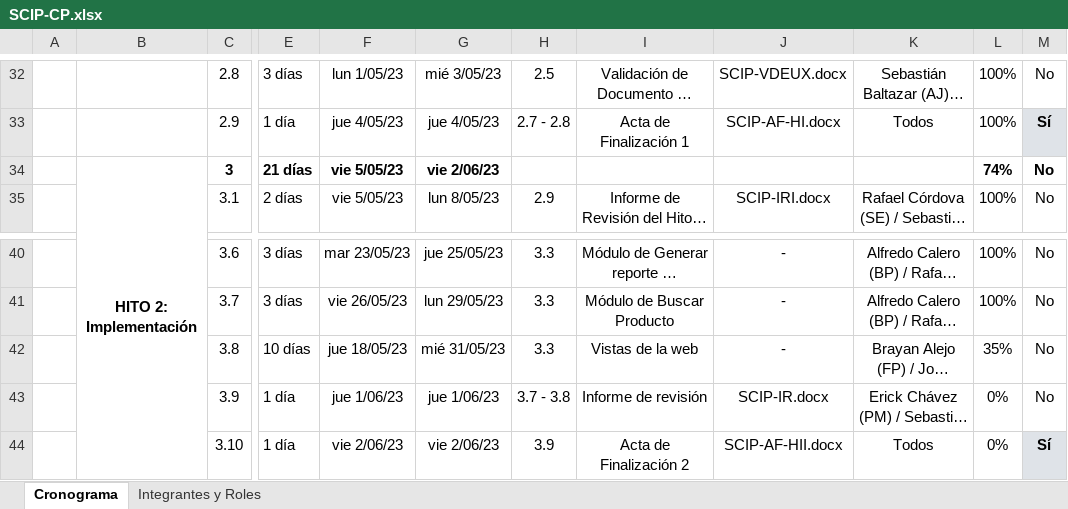
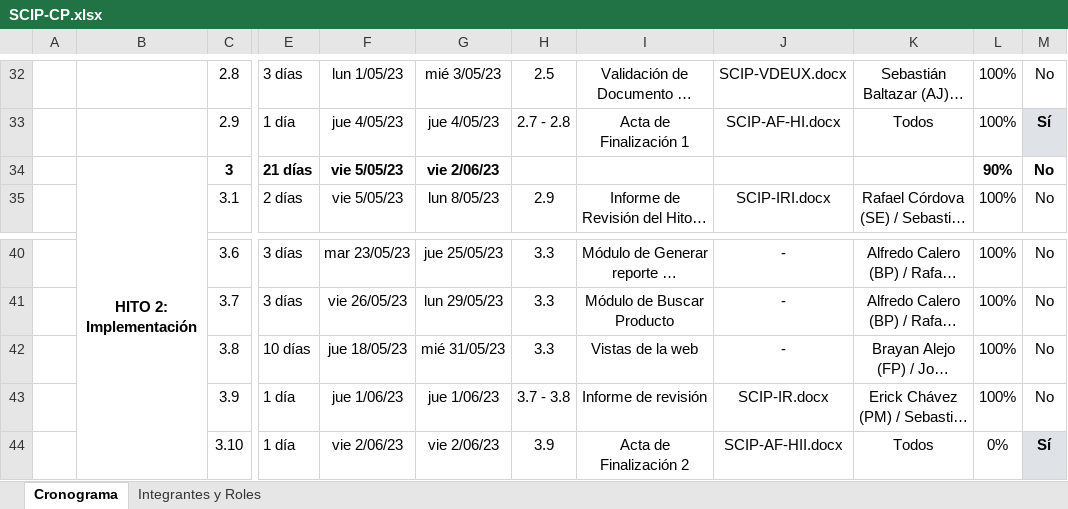
Before and after one commit to a-calero3/Softgenix-Peru, an Excel workbook: 3-Linea-Bases/SCIP/Linea-Base-1/SCIP-CP.xlsx, sheet Cronograma, drawn as a sheet; only a part is shown, gaps mark what is left out; long unchanged cells end in …; values as stored, in another font and other column widths than the file's, no borders; the diff names each change by its address in the sheet, - before the commit and + after, or states it on an @@ line.

Commit message:
Actualización de cromograma 01-06

```diff
--- a/3-Linea-Bases/SCIP/Linea-Base-1/SCIP-CP.xlsx (sheet Cronograma)
+++ b/3-Linea-Bases/SCIP/Linea-Base-1/SCIP-CP.xlsx (sheet Cronograma)
-L34: 74%
+L34: 90%
-L42: 35%
+L42: 100%
-L43: 0%
+L43: 100%
```
